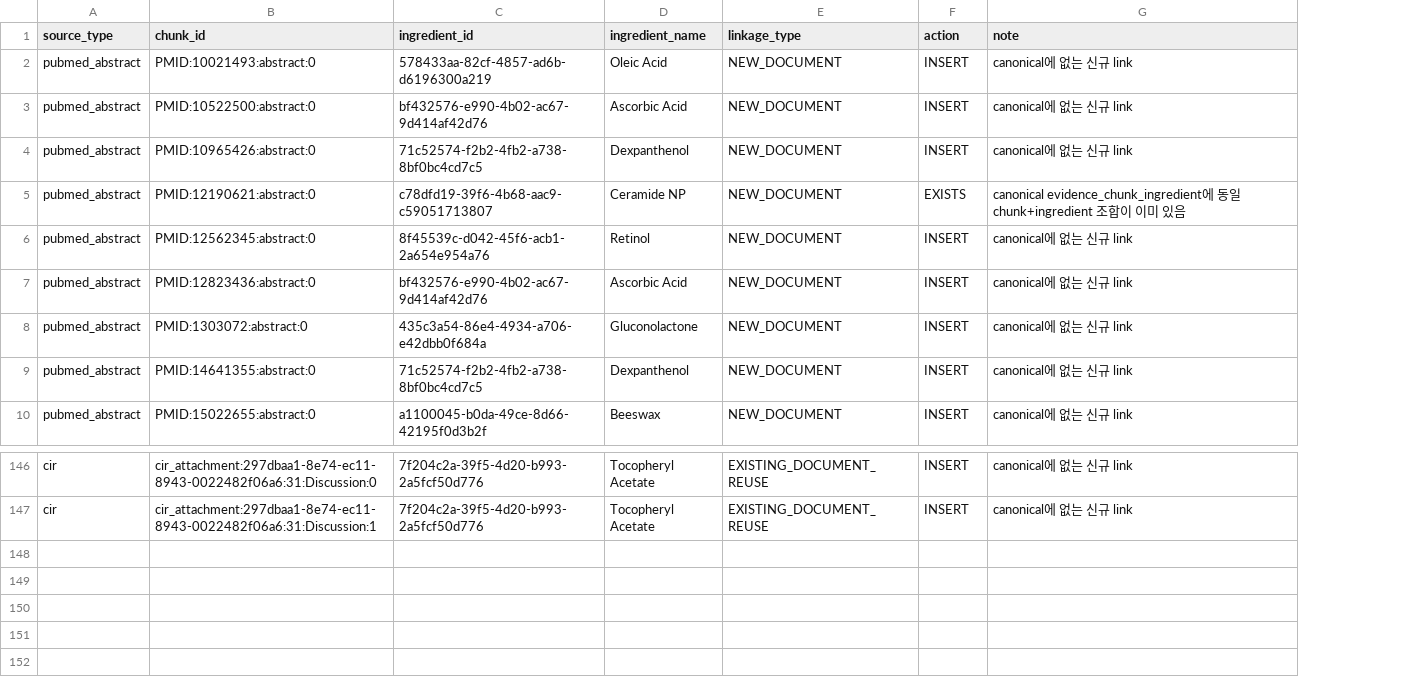
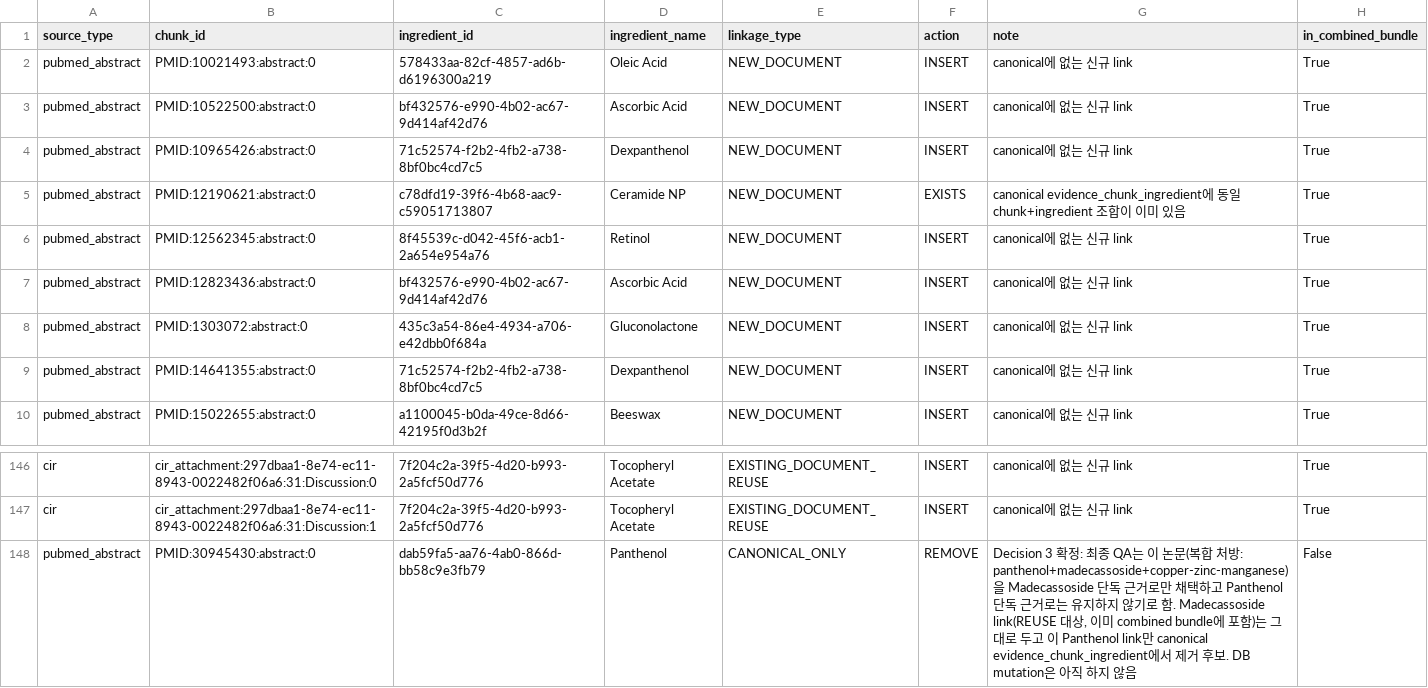
Before and after one commit to gawonm/skincare, a CSV file: data/outputs/evidence_coverage/evidence_db_load_plan_links.csv, drawn as a sheet; only a part is shown, gaps mark what is left out; the diff names each change by its address in the sheet, - before the commit and + after, or states it on an @@ line.

```diff
--- a/data/outputs/evidence_coverage/evidence_db_load_plan_links.csv
+++ b/data/outputs/evidence_coverage/evidence_db_load_plan_links.csv
+column H (in_combined_bundle), rows 2-10: all True; rows 146-147: True | True
+row 148: pubmed_abstract | PMID:30945430:abstract:0 | dab59fa5-aa76-4ab0-866d-bb58c9e3fb79 | Panthenol | CANONICAL_ONLY | REMOVE | Decision 3 확정: 최종 QA는 이 논문(복합 처방: panthenol+madecassoside+copper-zinc-manganese)을 Madecassoside 단독 근거로만 채택하고 Panthenol 단독 근거로는 유지하지 않기로 함. Madecassoside link(REUSE 대상, 이미 combined bundle에 포함)는 그대로 두고 이 Panthenol link만 canonical evidence_chunk_ingredient에서 제거 후보. DB mutation은 아직 하지 않음 | False
```
Also changed, not shown: data/outputs/evidence_coverage/evidence_db_load_plan_chunks.csv, data/outputs/evidence_coverage/evidence_db_load_plan_documents.csv, 2 other files.
